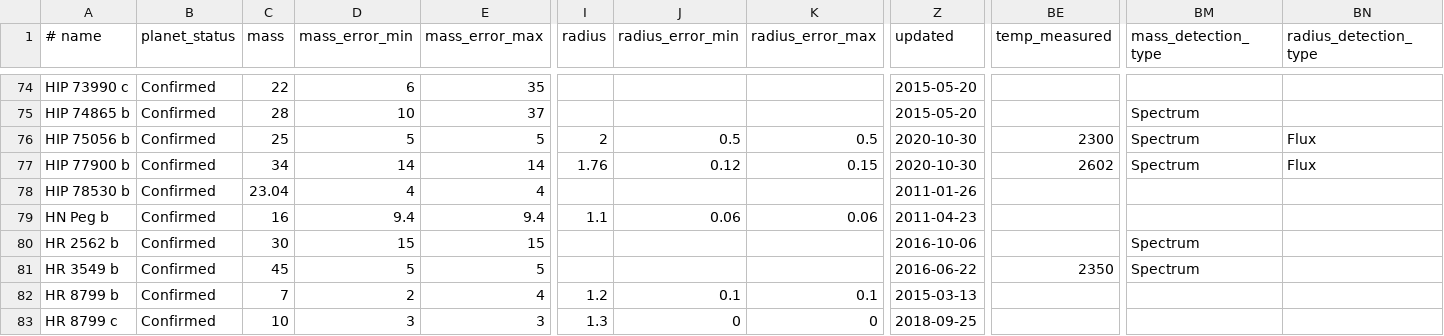
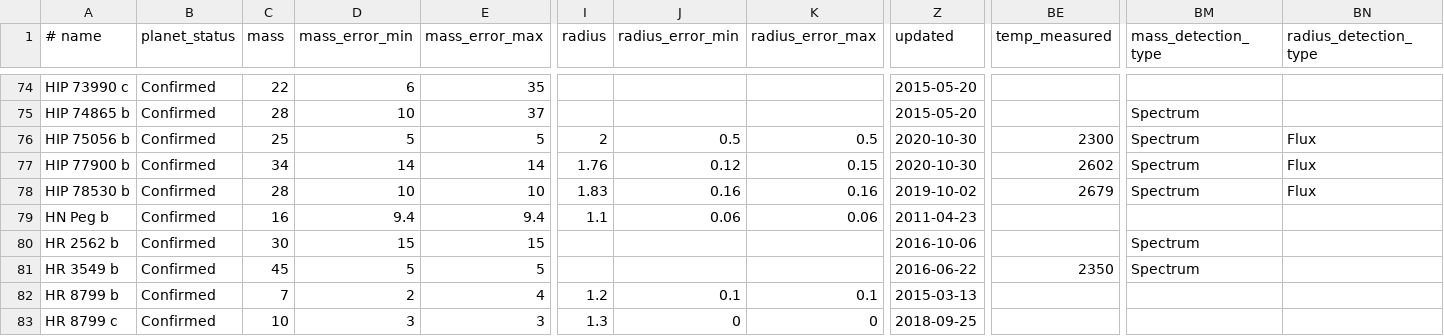
Before and after one commit to LaRodet/CatalogImaging, a CSV file: catalog_imaging_custom.csv, drawn as a sheet; only a part is shown, gaps mark what is left out; the diff names each change by its address in the sheet, - before the commit and + after, or states it on an @@ line.

Commit message:
Update HIP 78530 b
from catalog_imaging

```diff
--- a/catalog_imaging_custom.csv
+++ b/catalog_imaging_custom.csv
-C78 (mass): 23.04
+C78 (mass): 28
-D78 (mass_error_min): 4
+D78 (mass_error_min): 10
-E78 (mass_error_max): 4
+E78 (mass_error_max): 10
-I78 (radius): (empty)
+I78 (radius): 1.83
-J78 (radius_error_min): (empty)
+J78 (radius_error_min): 0.16
-K78 (radius_error_max): (empty)
+K78 (radius_error_max): 0.16
-Z78 (updated): 2011-01-26
+Z78 (updated): 2019-10-02
-BE78 (temp_measured): (empty)
+BE78 (temp_measured): 2679
-BM78 (mass_detection_type): (empty)
+BM78 (mass_detection_type): Spectrum
-BN78 (radius_detection_type): (empty)
+BN78 (radius_detection_type): Flux
```
